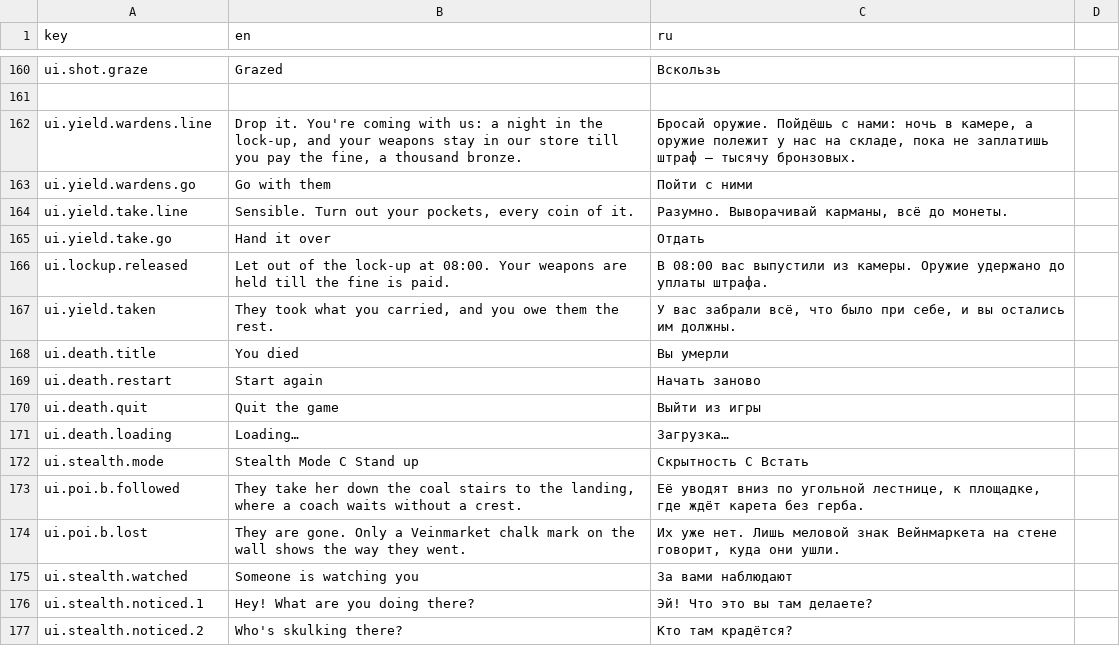
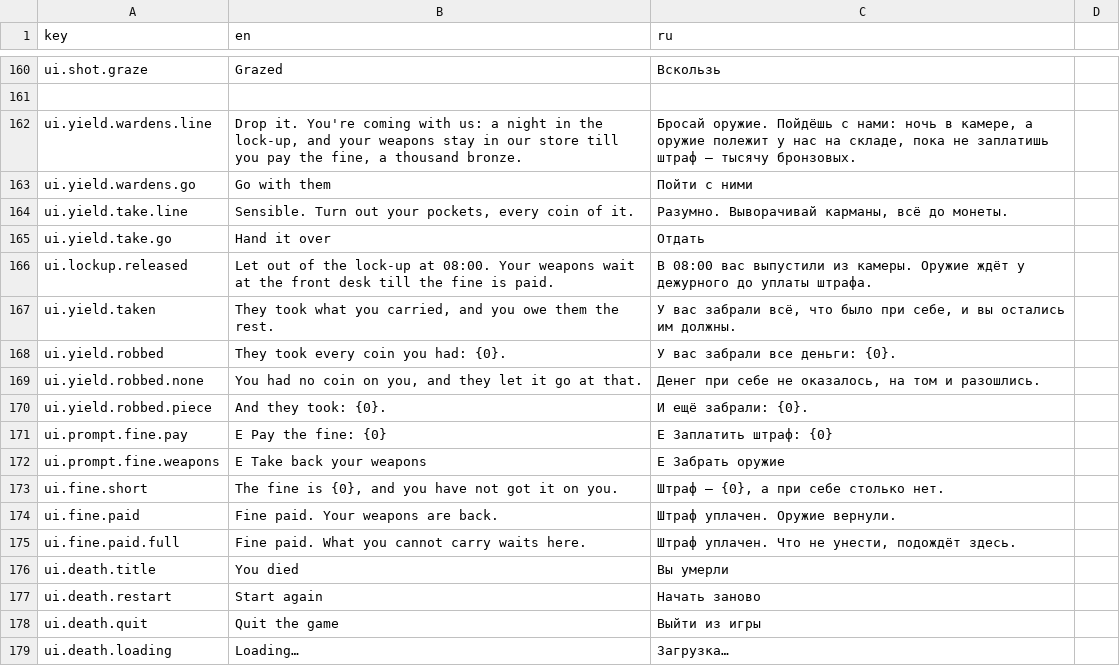
Before and after one commit to fargust16/game-dev, a CSV file: unity/Assets/Resources/Localization/ui.csv, drawn as a sheet; only a part is shown, gaps mark what is left out; the shorter side is filled out with more unchanged rows.

```diff
--- a/unity/Assets/Resources/Localization/ui.csv
+++ b/unity/Assets/Resources/Localization/ui.csv
@@ -165,4 +165,12 @@ ui.yield.take.line,"Sensible. Turn out your pockets, every coin of it.","Раз
 ui.yield.take.go,Hand it over,Отдать
-ui.lockup.released,"Let out of the lock-up at 08:00. Your weapons are held till the fine is paid.","В 08:00 вас выпустили из камеры. Оружие удержано до уплаты штрафа."
+ui.lockup.released,"Let out of the lock-up at 08:00. Your weapons wait at the front desk till the fine is paid.","В 08:00 вас выпустили из камеры. Оружие ждёт у дежурного до уплаты штрафа."
 ui.yield.taken,"They took what you carried, and you owe them the rest.","У вас забрали всё, что было при себе, и вы остались им должны."
+ui.yield.robbed,"They took every coin you had: {0}.","У вас забрали все деньги: {0}."
+ui.yield.robbed.none,"You had no coin on you, and they let it go at that.","Денег при себе не оказалось, на том и разошлись."
+ui.yield.robbed.piece,"And they took: {0}.","И ещё забрали: {0}."
+ui.prompt.fine.pay,E  Pay the fine: {0},E  Заплатить штраф: {0}
+ui.prompt.fine.weapons,E  Take back your weapons,E  Забрать оружие
+ui.fine.short,"The fine is {0}, and you have not got it on you.","Штраф — {0}, а при себе столько нет."
+ui.fine.paid,Fine paid. Your weapons are back.,Штраф уплачен. Оружие вернули.
+ui.fine.paid.full,"Fine paid. What you cannot carry waits here.","Штраф уплачен. Что не унести, подождёт здесь."
 ui.death.title,You died,Вы умерли
```
Also changed, not shown: unity/Assets/Resources/Localization/dialogue.csv, 21 other files.
